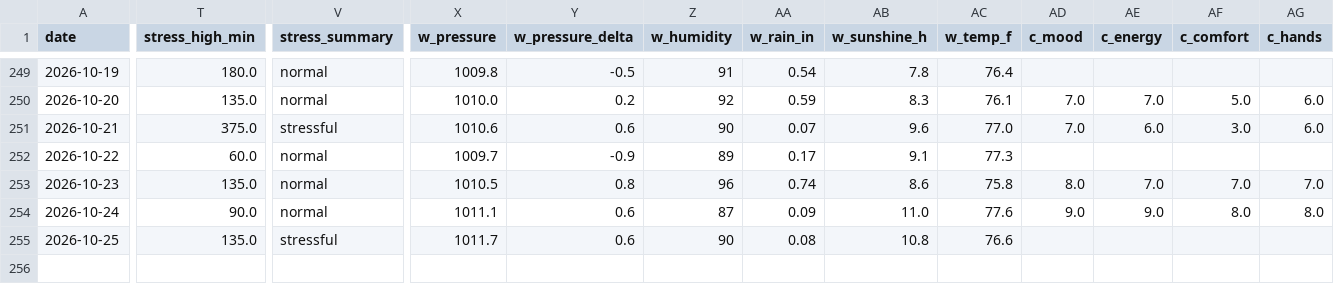
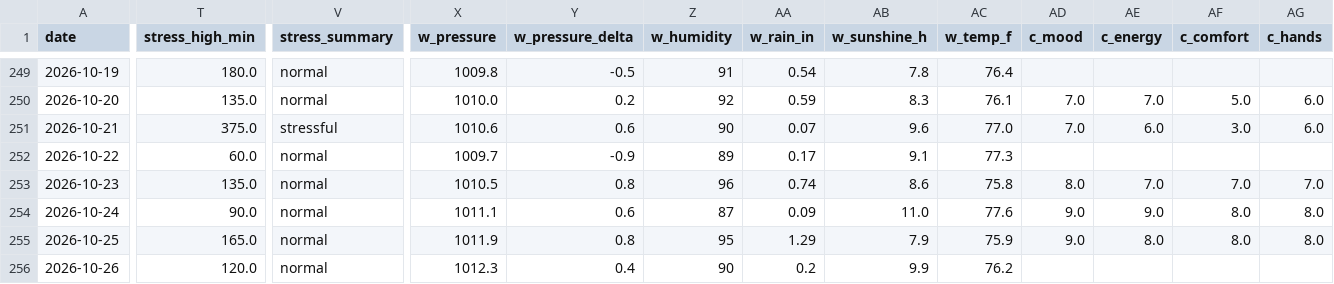
Before and after one commit to muggzzi/oura-notion-sync, a CSV file: docs/oura_history.csv, drawn as a sheet; only a part is shown, gaps mark what is left out; rows hold the shown columns only; the diff covers the shown part only; the diff names each change by its address in the sheet, - before the commit and + after, or states it on an @@ line.

```diff
--- a/docs/oura_history.csv
+++ b/docs/oura_history.csv
-T255 (stress_high_min): 135.0
+T255 (stress_high_min): 165.0
-V255 (stress_summary): stressful
+V255 (stress_summary): normal
-X255 (w_pressure): 1011.7
+X255 (w_pressure): 1011.9
-Y255 (w_pressure_delta): 0.6
+Y255 (w_pressure_delta): 0.8
-Z255 (w_humidity): 90
+Z255 (w_humidity): 95
-AA255 (w_rain_in): 0.08
+AA255 (w_rain_in): 1.29
-AB255 (w_sunshine_h): 10.8
+AB255 (w_sunshine_h): 7.9
-AC255 (w_temp_f): 76.6
+AC255 (w_temp_f): 75.9
-AD255 (c_mood): (empty)
+AD255 (c_mood): 9.0
-AE255 (c_energy): (empty)
+AE255 (c_energy): 8.0
-AF255 (c_comfort): (empty)
+AF255 (c_comfort): 8.0
-AG255 (c_hands): (empty)
+AG255 (c_hands): 8.0
+row 256: 2026-10-26 | 120.0 | normal | 1012.3 | 0.4 | 90 | 0.2 | 9.9 | 76.2
```
Also changed, not shown: 3 edited cells elsewhere in this file.
